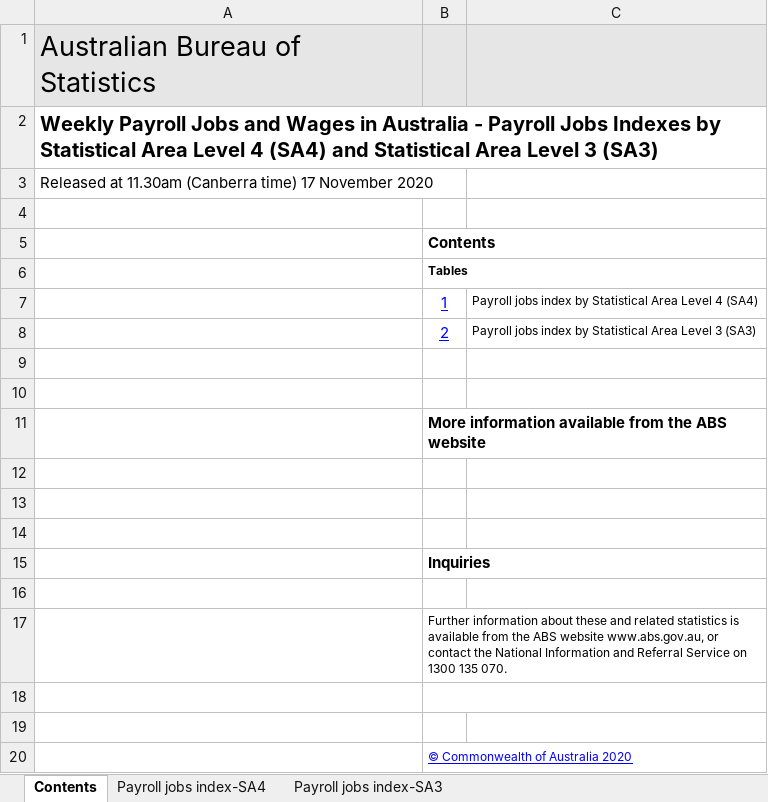
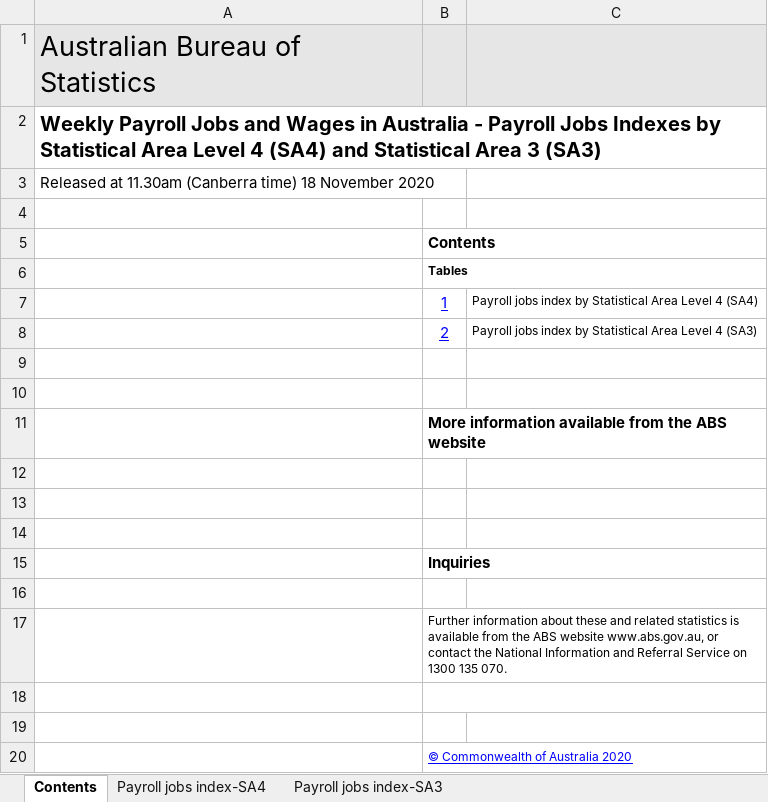
Before and after one commit to grattan/macro_dashboard_data, an Excel workbook: data-raw/abs/payrolls/6160055001_DO005.xlsx, sheet Contents, drawn as a sheet; values as stored, in another font and other column widths than the file's, no borders; charts and pictures not drawn; the diff names each change by its address in the sheet, - before the commit and + after, or states it on an @@ line.

```diff
--- a/data-raw/abs/payrolls/6160055001_DO005.xlsx (sheet Contents)
+++ b/data-raw/abs/payrolls/6160055001_DO005.xlsx (sheet Contents)
-A2: …Statistical Area Level 3 (SA3)
+A2: …Statistical Area 3 (SA3)
-A3: …(Canberra time) 17 November 2020
+A3: …(Canberra time) 18 November 2020
-C8: …Area Level 3 (SA3)
+C8: …Area Level 4 (SA3)
```
Also changed, not shown: sheet Payroll jobs index-SA3, sheet Payroll jobs index-SA4, 9 other files.
